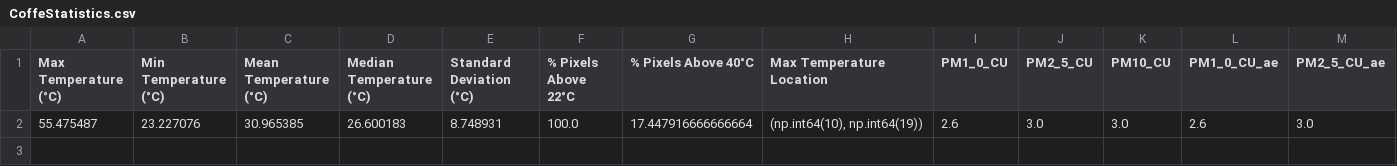
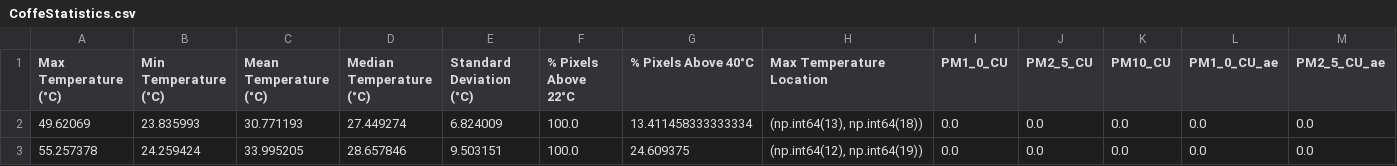
Before and after one commit to FabioDani2295/CoffeeController, a CSV file: CoffeStatistics.csv, drawn as a sheet; only a part is shown; removed rows and columns are numbered as before the commit, all else as after; rows hold the shown columns only; the diff names each change by its address in the sheet, - before the commit and + after, or states it on an @@ line.

```diff
--- a/CoffeStatistics.csv
+++ b/CoffeStatistics.csv
-row 2: 55.475487 | 23.227076 | 30.965385 | 26.600183 | 8.748931 | 100.0 | 17.447916666666664 | (np.int64(10), np.int64(19)) | 2.6 | 3.0 | 3.0 | 2.6 | 3.0
+row 2: 49.62069 | 23.835993 | 30.771193 | 27.449274 | 6.824009 | 100.0 | 13.411458333333334 | (np.int64(13), np.int64(18)) | 0.0 | 0.0 | 0.0 | 0.0 | 0.0
+row 3: 55.257378 | 24.259424 | 33.995205 | 28.657846 | 9.503151 | 100.0 | 24.609375 | (np.int64(12), np.int64(19)) | 0.0 | 0.0 | 0.0 | 0.0 | 0.0
```
Also changed, not shown: 1 other file.
